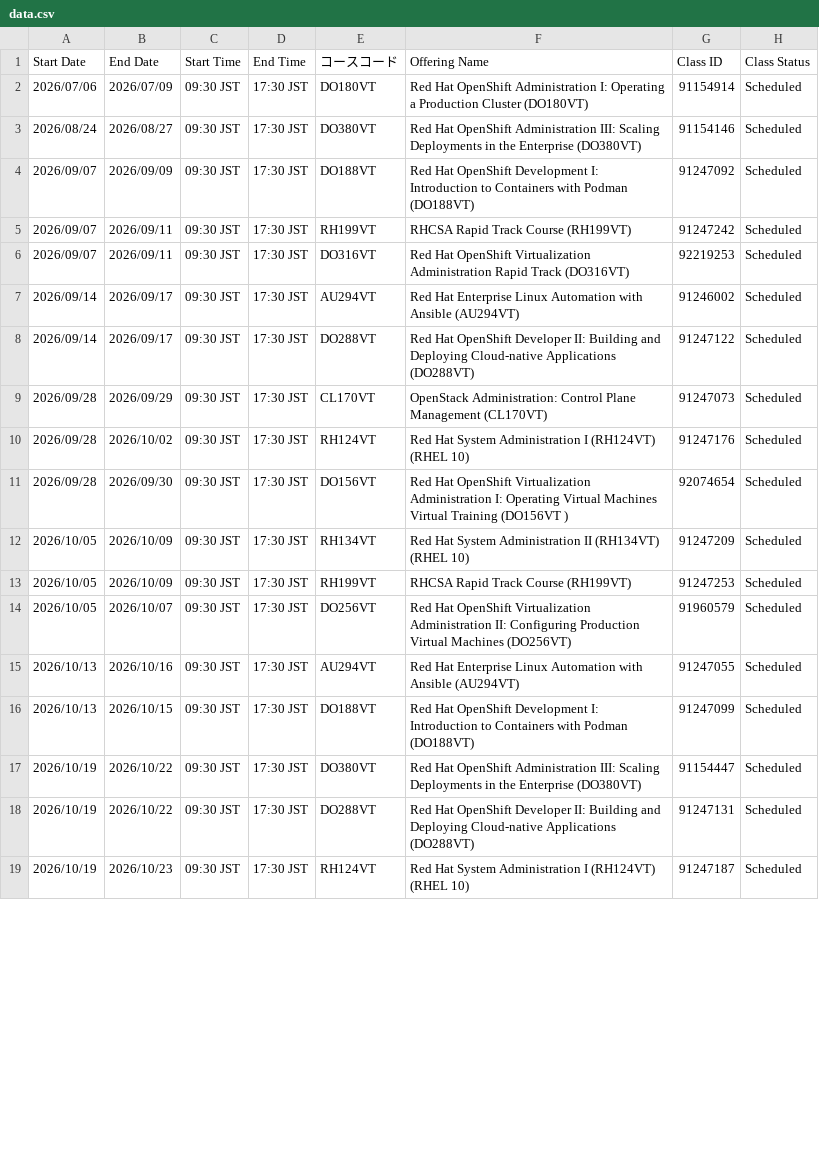
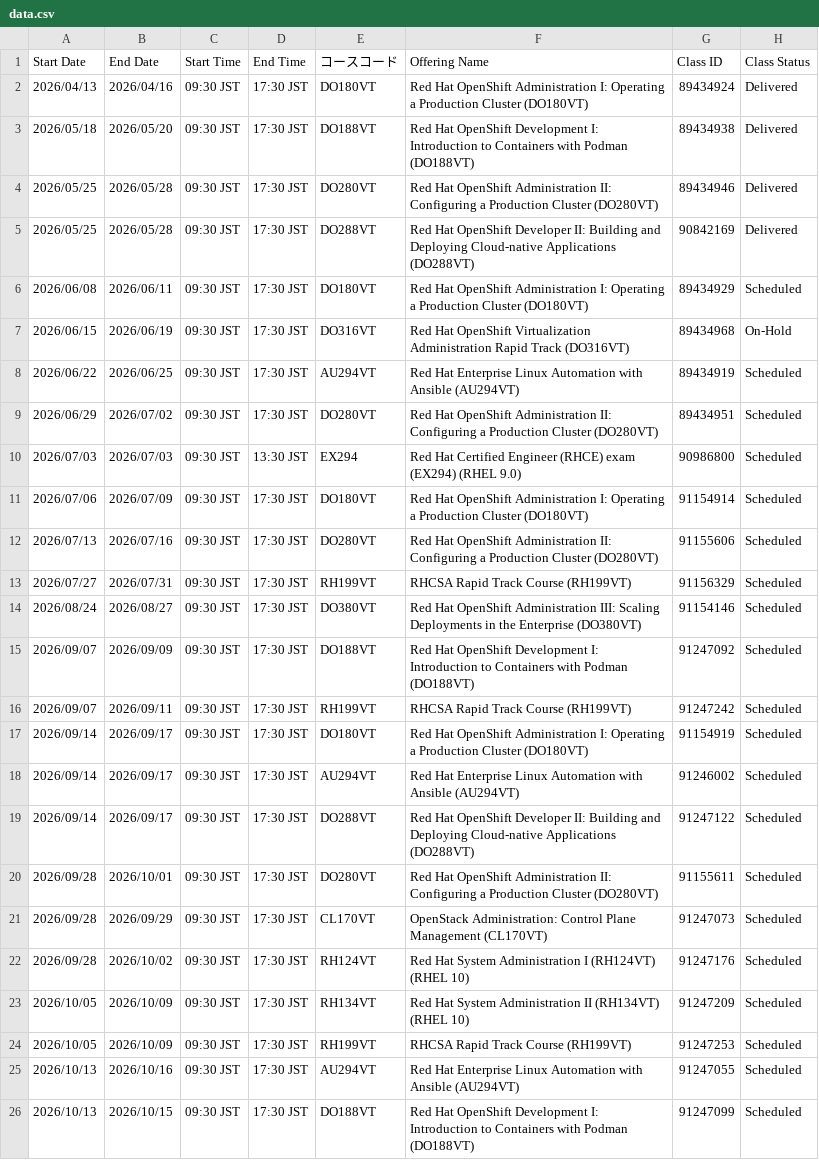
Before and after one commit to Lab8010/redhat-training-schedule, a CSV file: docs/data.csv, drawn as a sheet; only a part is shown; the shorter side is filled out with more unchanged rows; the diff covers the shown part only.

Commit message:
chore(schedule): update data.csv from ClassOutlook export (2026-07-01 10:24)

```diff
--- a/docs/data.csv
+++ b/docs/data.csv
@@ -1,3 +1,14 @@
 Start Date,End Date,Start Time,End Time,コースコード,Offering Name,Class ID,Class Status
+2026/04/13,2026/04/16,09:30 JST,17:30 JST,DO180VT,Red Hat OpenShift Administration I: Operating a Production Cluster (DO180VT),89434924,Delivered
+2026/05/18,2026/05/20,09:30 JST,17:30 JST,DO188VT,Red Hat OpenShift Development I: Introduction to Containers with Podman (DO188VT),89434938,Delivered
+2026/05/25,2026/05/28,09:30 JST,17:30 JST,DO280VT,Red Hat OpenShift Administration II: Configuring a Production Cluster (DO280VT),89434946,Delivered
+2026/05/25,2026/05/28,09:30 JST,17:30 JST,DO288VT,Red Hat OpenShift Developer II: Building and Deploying Cloud-native Applications (DO288VT),90842169,Delivered
+2026/06/08,2026/06/11,09:30 JST,17:30 JST,DO180VT,Red Hat OpenShift Administration I: Operating a Production Cluster (DO180VT),89434929,Scheduled
+2026/06/15,2026/06/19,09:30 JST,17:30 JST,DO316VT,Red Hat OpenShift Virtualization Administration Rapid Track (DO316VT),89434968,On-Hold
+2026/06/22,2026/06/25,09:30 JST,17:30 JST,AU294VT,Red Hat Enterprise Linux Automation with Ansible (AU294VT),89434919,Scheduled
+2026/06/29,2026/07/02,09:30 JST,17:30 JST,DO280VT,Red Hat OpenShift Administration II: Configuring a Production Cluster (DO280VT),89434951,Scheduled
+2026/07/03,2026/07/03,09:30 JST,13:30 JST,EX294,Red Hat Certified Engineer (RHCE) exam (EX294) (RHEL 9.0),90986800,Scheduled
 2026/07/06,2026/07/09,09:30 JST,17:30 JST,DO180VT,Red Hat OpenShift Administration I: Operating a Production Cluster (DO180VT),91154914,Scheduled
+2026/07/13,2026/07/16,09:30 JST,17:30 JST,DO280VT,Red Hat OpenShift Administration II: Configuring a Production Cluster (DO280VT),91155606,Scheduled
+2026/07/27,2026/07/31,09:30 JST,17:30 JST,RH199VT,RHCSA Rapid Track Course (RH199VT),91156329,Scheduled
 2026/08/24,2026/08/27,09:30 JST,17:30 JST,DO380VT,Red Hat OpenShift Administration III: Scaling Deployments in the Enterprise (DO380VT),91154146,Scheduled
@@ -5,11 +16,10 @@
 2026/09/07,2026/09/11,09:30 JST,17:30 JST,RH199VT,RHCSA Rapid Track Course (RH199VT),91247242,Scheduled
-2026/09/07,2026/09/11,09:30 JST,17:30 JST,DO316VT,Red Hat OpenShift Virtualization Administration Rapid Track (DO316VT),92219253,Scheduled
+2026/09/14,2026/09/17,09:30 JST,17:30 JST,DO180VT,Red Hat OpenShift Administration I: Operating a Production Cluster (DO180VT),91154919,Scheduled
 2026/09/14,2026/09/17,09:30 JST,17:30 JST,AU294VT,Red Hat Enterprise Linux Automation with Ansible (AU294VT),91246002,Scheduled
 2026/09/14,2026/09/17,09:30 JST,17:30 JST,DO288VT,Red Hat OpenShift Developer II: Building and Deploying Cloud-native Applications (DO288VT),91247122,Scheduled
+2026/09/28,2026/10/01,09:30 JST,17:30 JST,DO280VT,Red Hat OpenShift Administration II: Configuring a Production Cluster (DO280VT),91155611,Scheduled
 2026/09/28,2026/09/29,09:30 JST,17:30 JST,CL170VT,OpenStack Administration: Control Plane Management (CL170VT),91247073,Scheduled
 2026/09/28,2026/10/02,09:30 JST,17:30 JST,RH124VT,Red Hat System Administration I (RH124VT) (RHEL 10),91247176,Scheduled
-2026/09/28,2026/09/30,09:30 JST,17:30 JST,DO156VT,Red Hat OpenShift Virtualization Administration I: Operating Virtual Machines Virtual Training (DO156VT ),92074654,Scheduled
 2026/10/05,2026/10/09,09:30 JST,17:30 JST,RH134VT,Red Hat System Administration II (RH134VT) (RHEL 10),91247209,Scheduled
 2026/10/05,2026/10/09,09:30 JST,17:30 JST,RH199VT,RHCSA Rapid Track Course (RH199VT),91247253,Scheduled
-2026/10/05,2026/10/07,09:30 JST,17:30 JST,DO256VT,Red Hat OpenShift Virtualization Administration II: Configuring Production Virtual Machines (DO256VT),91960579,Scheduled
 2026/10/13,2026/10/16,09:30 JST,17:30 JST,AU294VT,Red Hat Enterprise Linux Automation with Ansible (AU294VT),91247055,Scheduled
```
Also changed, not shown: 2 added rows, 4 removed rows and 5 edited cells elsewhere in this file.
